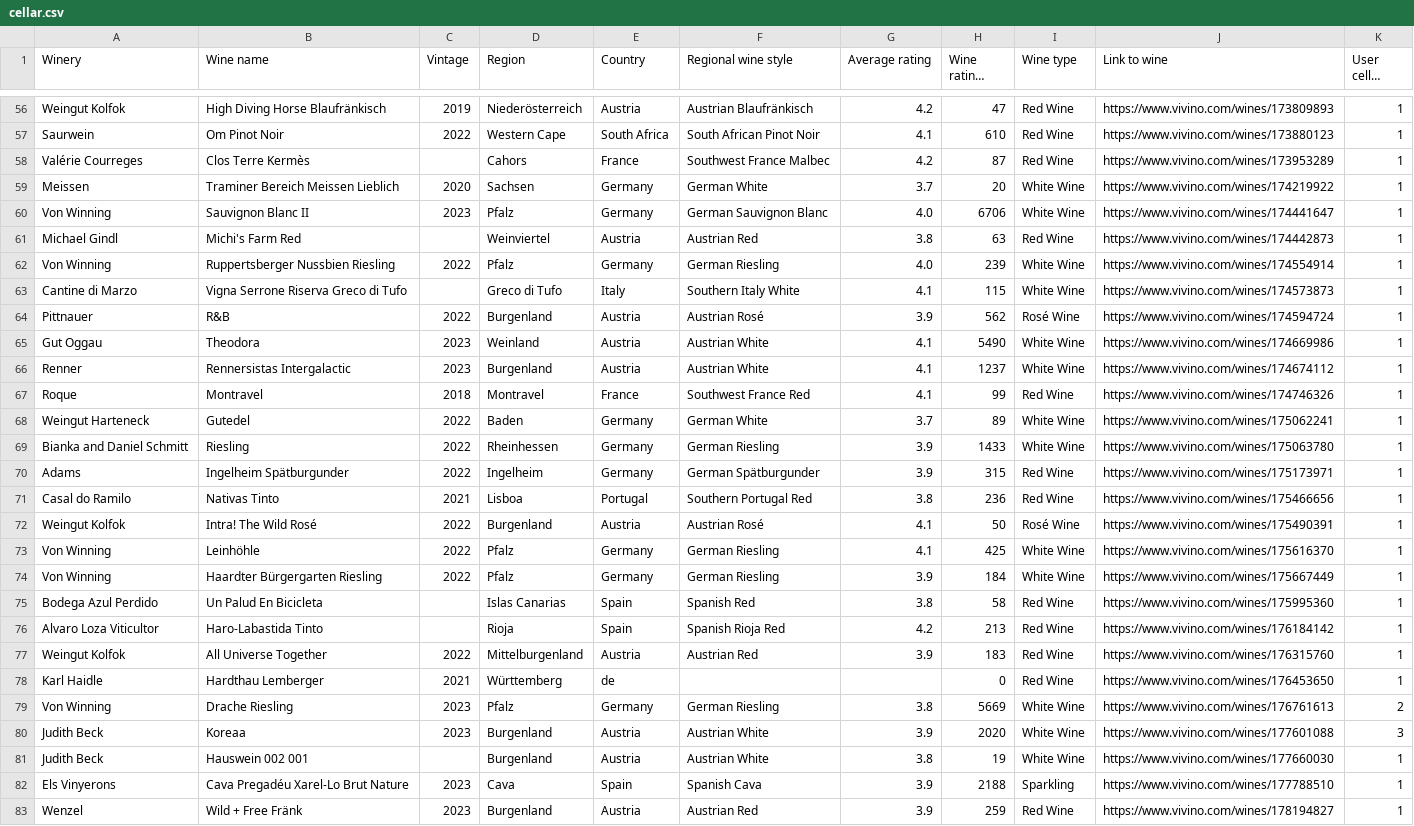
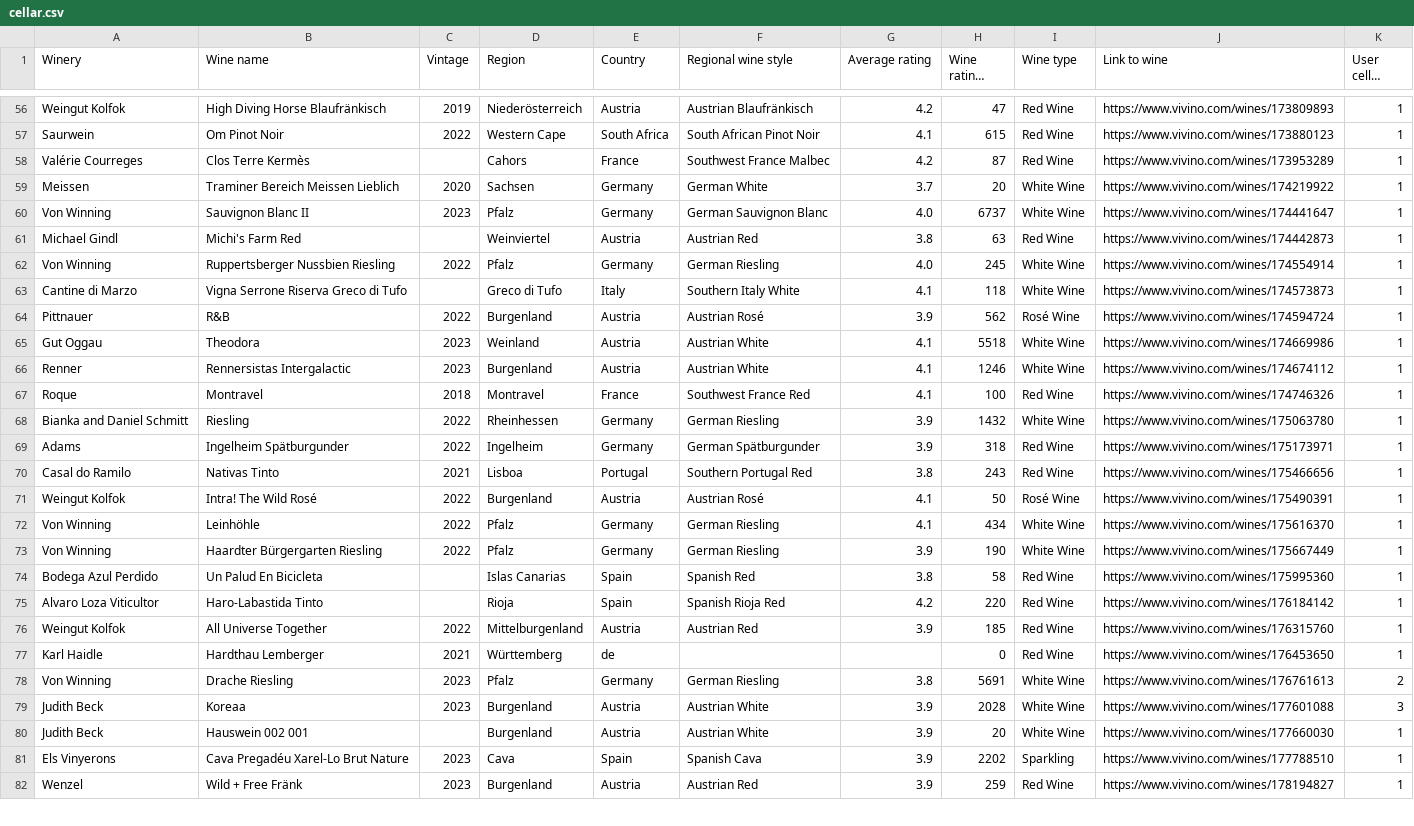
Before and after one commit to atamanroman/rebstock, a CSV file: vivino_data/cellar.csv, drawn as a sheet; only a part is shown, gaps mark what is left out; long unchanged cells end in …; removed rows and columns are numbered as before the commit, all else as after; the diff covers the shown part only; the diff names each change by its address in the sheet, - before the commit and + after, or states it on an @@ line.

```diff
--- a/vivino_data/cellar.csv
+++ b/vivino_data/cellar.csv
-H57 (Wine ratings count): 610
+H57 (Wine ratings count): 615
-H60 (Wine ratings count): 6706
+H60 (Wine ratings count): 6737
-H62 (Wine ratings count): 239
+H62 (Wine ratings count): 245
-H63 (Wine ratings count): 115
+H63 (Wine ratings count): 118
-H65 (Wine ratings count): 5490
+H65 (Wine ratings count): 5518
-H66 (Wine ratings count): 1237
+H66 (Wine ratings count): 1246
-H67 (Wine ratings count): 99
+H67 (Wine ratings count): 100
-row 68: Weingut Harteneck | Gutedel | 2022 | Baden | Germany | German White | 3.7 | 89 | White Wine | https://www.vivino.com/wines/175062241 | 1
-H68 (Wine ratings count): 1433
+H68 (Wine ratings count): 1432
-H69 (Wine ratings count): 315
+H69 (Wine ratings count): 318
-H70 (Wine ratings count): 236
+H70 (Wine ratings count): 243
-H72 (Wine ratings count): 425
+H72 (Wine ratings count): 434
-H73 (Wine ratings count): 184
+H73 (Wine ratings count): 190
-H75 (Wine ratings count): 213
+H75 (Wine ratings count): 220
-H76 (Wine ratings count): 183
+H76 (Wine ratings count): 185
-H78 (Wine ratings count): 5669
+H78 (Wine ratings count): 5691
-H79 (Wine ratings count): 2020
+H79 (Wine ratings count): 2028
-G80 (Average rating): 3.8
+G80 (Average rating): 3.9
-H80 (Wine ratings count): 19
+H80 (Wine ratings count): 20
-H81 (Wine ratings count): 2188
+H81 (Wine ratings count): 2202
```
Also changed, not shown: 49 edited cells elsewhere in this file, vivino_data/full_wine_list.csv, vivino_data/wishlisted.csv.
